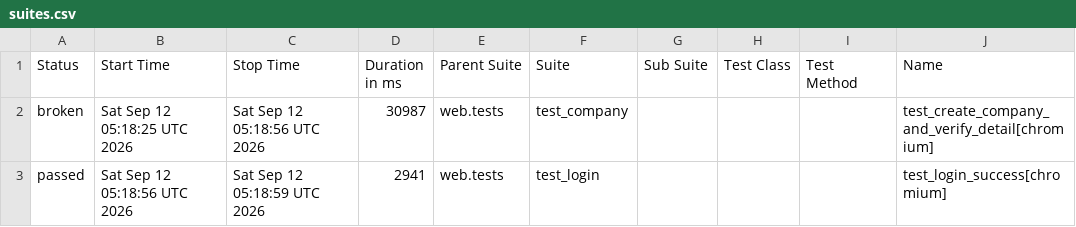
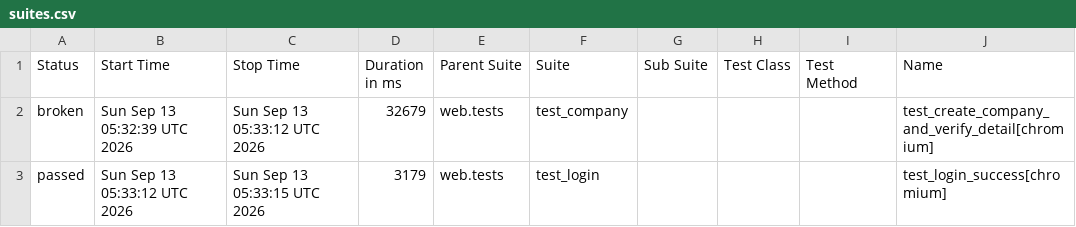
Before and after one commit to rizkyiff/Playwright-Python-With-AI, a CSV file: data/suites.csv, drawn as a sheet; only a part is shown; the diff names each change by its address in the sheet, - before the commit and + after, or states it on an @@ line.

```diff
--- a/data/suites.csv
+++ b/data/suites.csv
-B2 (Start Time): Sat Sep 12 05:18:25 UTC 2026
+B2 (Start Time): Sun Sep 13 05:32:39 UTC 2026
-C2 (Stop Time): Sat Sep 12 05:18:56 UTC 2026
+C2 (Stop Time): Sun Sep 13 05:33:12 UTC 2026
-D2 (Duration in ms): 30987
+D2 (Duration in ms): 32679
-B3 (Start Time): Sat Sep 12 05:18:56 UTC 2026
+B3 (Start Time): Sun Sep 13 05:33:12 UTC 2026
-C3 (Stop Time): Sat Sep 12 05:18:59 UTC 2026
+C3 (Stop Time): Sun Sep 13 05:33:15 UTC 2026
-D3 (Duration in ms): 2941
+D3 (Duration in ms): 3179
```
Also changed, not shown: 22 other files.
